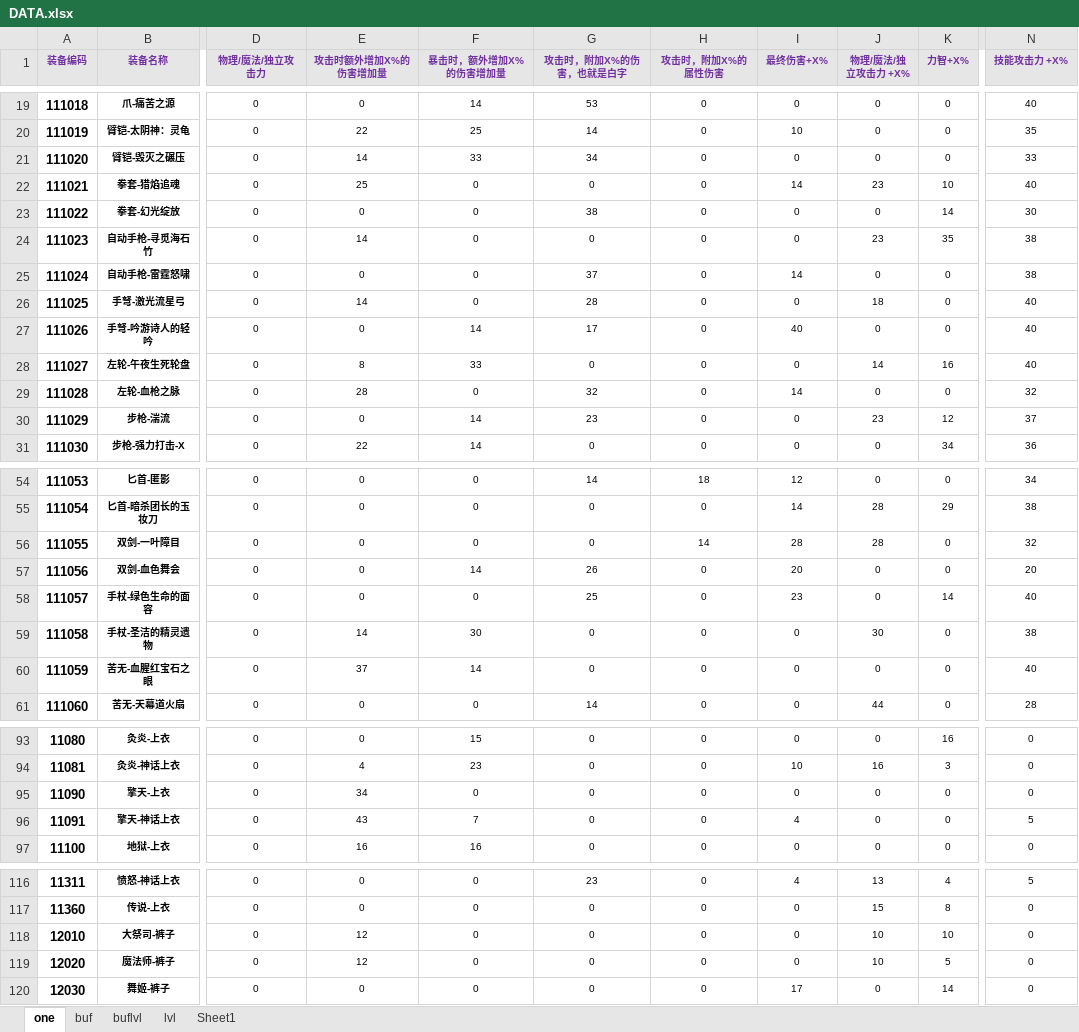
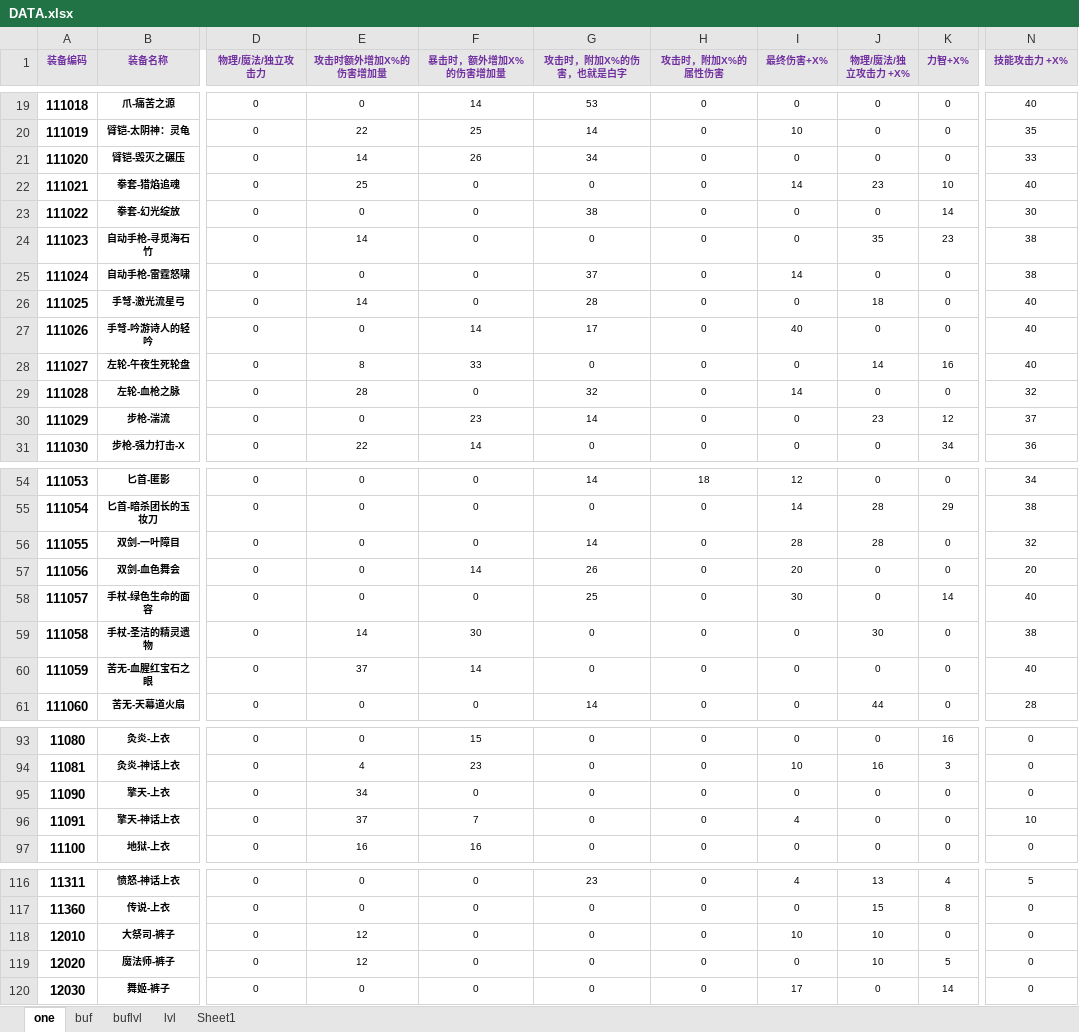
Before and after one commit to fzls/dnf_calc, an Excel workbook: DATA.xlsx, sheet one, drawn as a sheet; only a part is shown, gaps mark what is left out; values as stored, in another font and other column widths than the file's, no borders; conditional formats and table styles not drawn; the diff covers the shown part only; the diff names each change by its address in the sheet, - before the commit and + after, or states it on an @@ line.

```diff
--- a/DATA.xlsx (sheet one)
+++ b/DATA.xlsx (sheet one)
-F21 (暴击时，额外增加X%的伤害增加量): 33
+F21 (暴击时，额外增加X%的伤害增加量): 26
-J24 (物理/魔法/独立攻击力 +X%): 23
+J24 (物理/魔法/独立攻击力 +X%): 35
-K24 (力智+X%): 35
+K24 (力智+X%): 23
-F30 (暴击时，额外增加X%的伤害增加量): 14
+F30 (暴击时，额外增加X%的伤害增加量): 23
-G30 (攻击时，附加X%的伤害，也就是白字): 23
+G30 (攻击时，附加X%的伤害，也就是白字): 14
-G56 (攻击时，附加X%的伤害，也就是白字): 0
+G56 (攻击时，附加X%的伤害，也就是白字): 14
-H56 (攻击时，附加X%的属性伤害): 14
+H56 (攻击时，附加X%的属性伤害): 0
-I58 (最终伤害+X%): 23
+I58 (最终伤害+X%): 30
-E96 (攻击时额外增加X%的伤害增加量): 43
+E96 (攻击时额外增加X%的伤害增加量): 37
-N96 (技能攻击力 +X%): 5
+N96 (技能攻击力 +X%): 10
-I118 (最终伤害+X%): 0
+I118 (最终伤害+X%): 10
-K118 (力智+X%): 10
+K118 (力智+X%): 0
```
Also changed, not shown: 50 edited cells elsewhere in this sheet, 2 other files.
